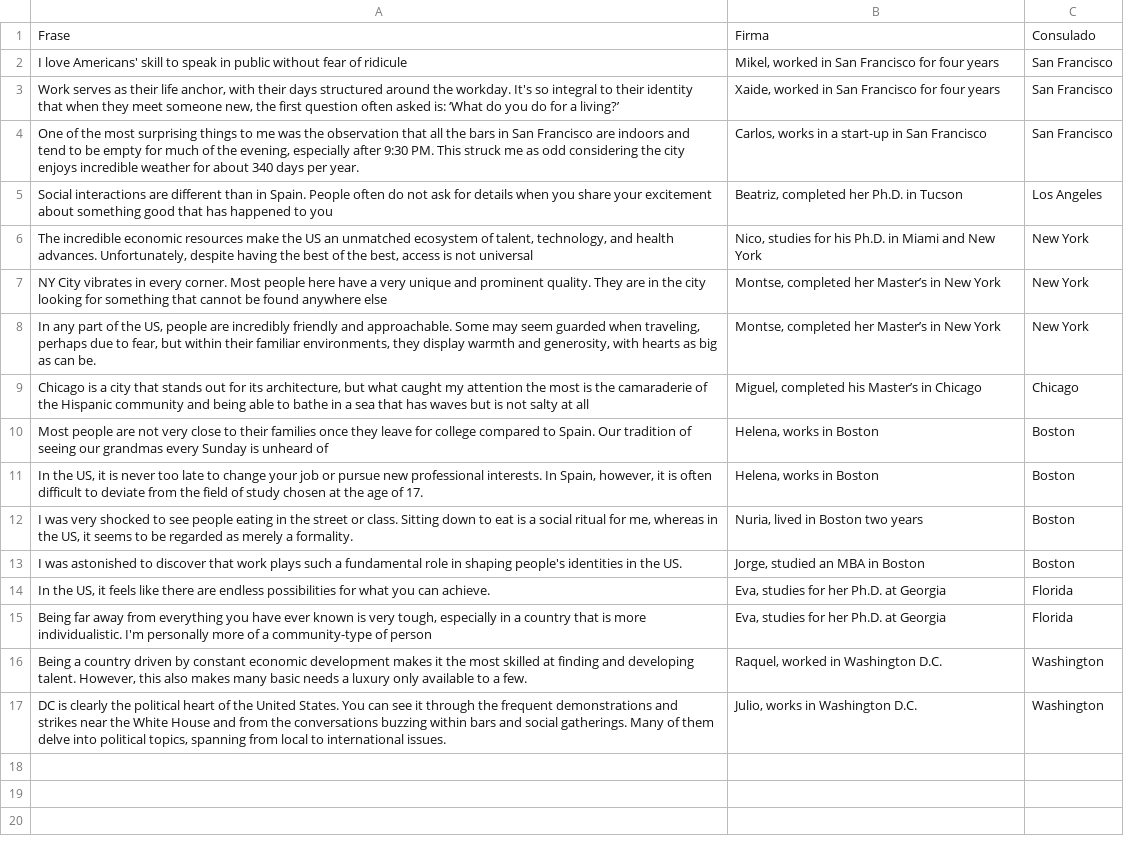
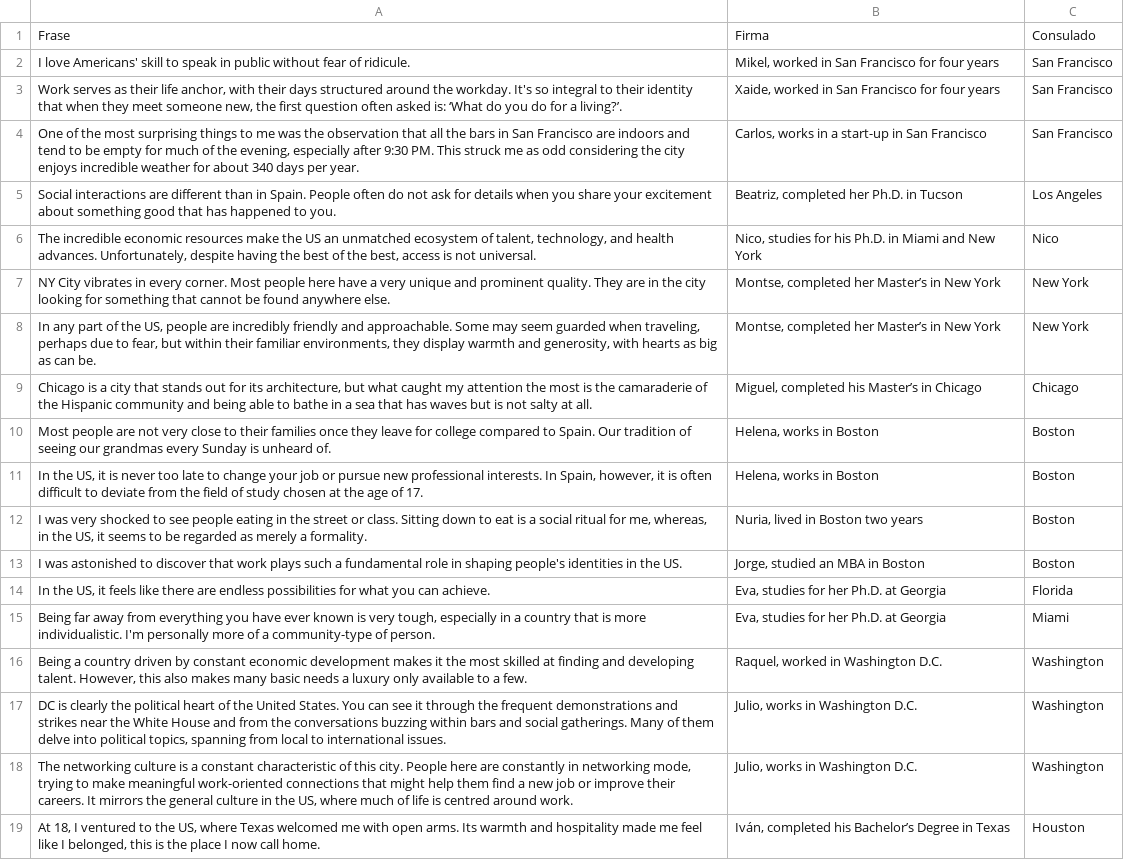
Before and after one commit to irenedelatorre/Spaniards-in-the-US, a CSV file: assets/data/quotes.csv, drawn as a sheet; the diff names each change by its address in the sheet, - before the commit and + after, or states it on an @@ line.

Commit message:
Added quotes

```diff
--- a/assets/data/quotes.csv
+++ b/assets/data/quotes.csv
-A2: …fear of ridicule
+A2: …fear of ridicule.
-A3: …for a living?’
+A3: …for a living?’.
-A5: …happened to you
+A5: …happened to you.
-A6: …is not universal
+A6: …is not universal.
-C6: New York
+C6: Nico
-A7: …found anywhere else
+A7: …found anywhere else.
-A9: …salty at all
+A9: …salty at all.
-A10: …is unheard of
+A10: …is unheard of.
-A12: …for me, whereas in the…
+A12: …for me, whereas, in the…
-A15: …community-type of person
+A15: …community-type of person.
-C15: Florida
+C15: Miami
+row 18: The networking culture is a constant characteristic of this city. People here are constantly in networking mode, trying to make meaningful work-oriented connections that might help them find a new job or improve their careers. It mirrors the general culture in the US, where much of life is centred around work. | Julio, works in Washington D.C. | Washington
+row 19: At 18, I ventured to the US, where Texas welcomed me with open arms. Its warmth and hospitality made me feel like I belonged, this is the place I now call home. | Iván, completed his Bachelor’s Degree in Texas | Houston
```
Also changed, not shown: assets/map/density_pt_by_10.csv, 1 other file.
